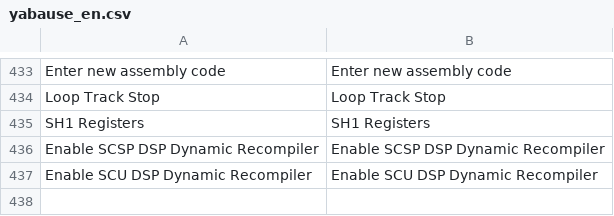
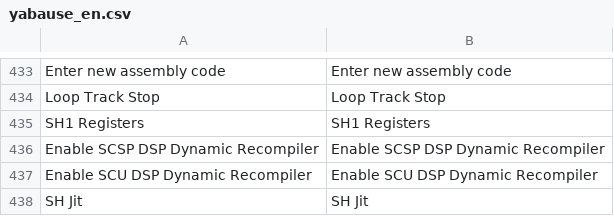
Before and after one commit to Yabause/yabause, a CSV file: yabause/l10n/yabause_en.csv, drawn as a sheet; only a part is shown, gaps mark what is left out.

Commit message:
i18n: add missing text

```diff
--- a/yabause/l10n/yabause_en.csv
+++ b/yabause/l10n/yabause_en.csv
@@ -437 +437,2 @@
 "Enable SCU DSP Dynamic Recompiler","Enable SCU DSP Dynamic Recompiler"
+"SH Jit","SH Jit"
```
